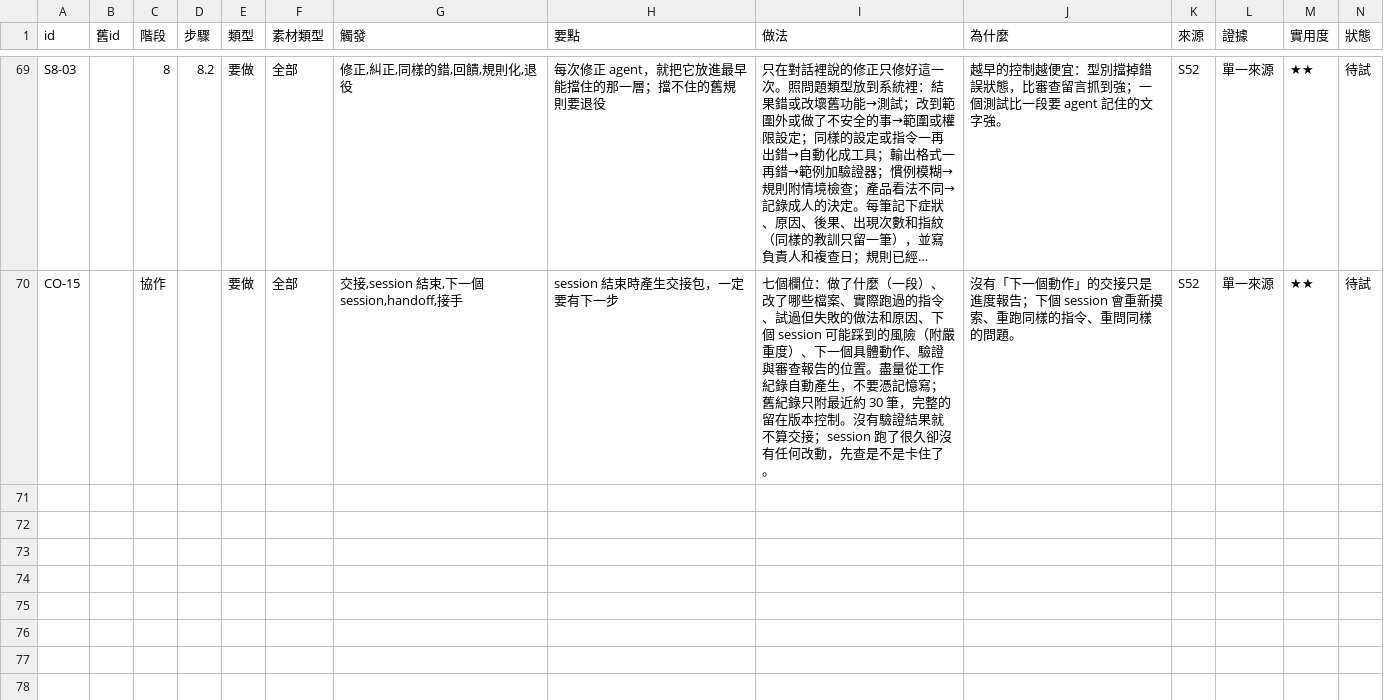
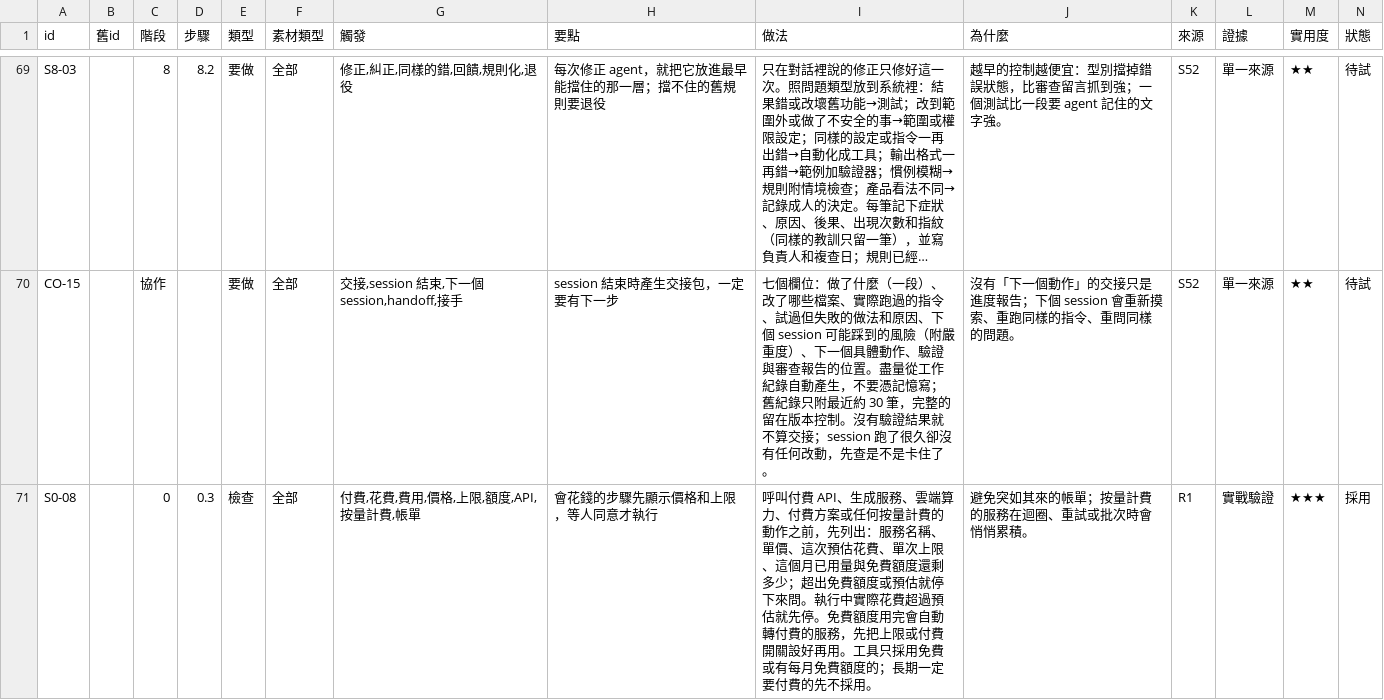
Before and after one commit to mick3412/engineering-playbook, a CSV file: data/entries.csv, drawn as a sheet; only a part is shown, gaps mark what is left out; long unchanged cells end in …; rows hold the shown columns only; the diff names each change by its address in the sheet, - before the commit and + after, or states it on an @@ line.

```diff
--- a/data/entries.csv
+++ b/data/entries.csv
+row 71: S0-08 |  | 0 | 0.3 | 檢查 | 全部 | 付費,花費,費用,價格,上限,額度,API,按量計費,帳單 | 會花錢的步驟先顯示價格和上限，等人同意才執行 | 呼叫付費 API、生成服務、雲端算力、付費方案或任何按量計費的動作之前，先列出：服務名稱、單價、這次預估花費、單次上限、這個月已用量與免費額度還剩多少；超出免費額度或預估就停下來問。執行中實際花費超過預估就先停。免費額度用完會自動轉付費的服務，先把上限或付費開關設好再用。工具只採用免費或有每月免費額度的；長期一定要付費的先不採用。 | 避免突如其來的帳單；按量計費的服務在迴圈、重試或批次時會悄悄累積。 | R1 | 實戰驗證 | ★★★ | 採用
```
Also changed, not shown: 5 other files.
